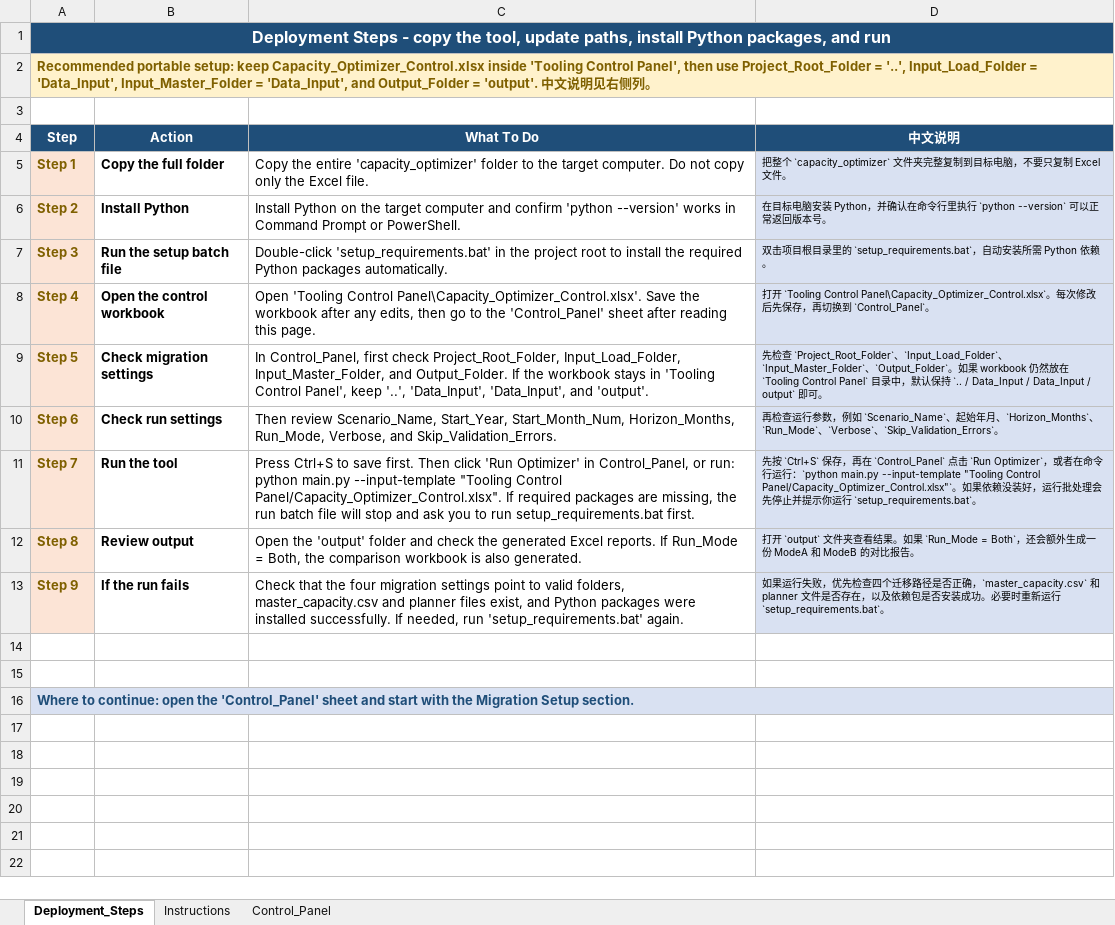
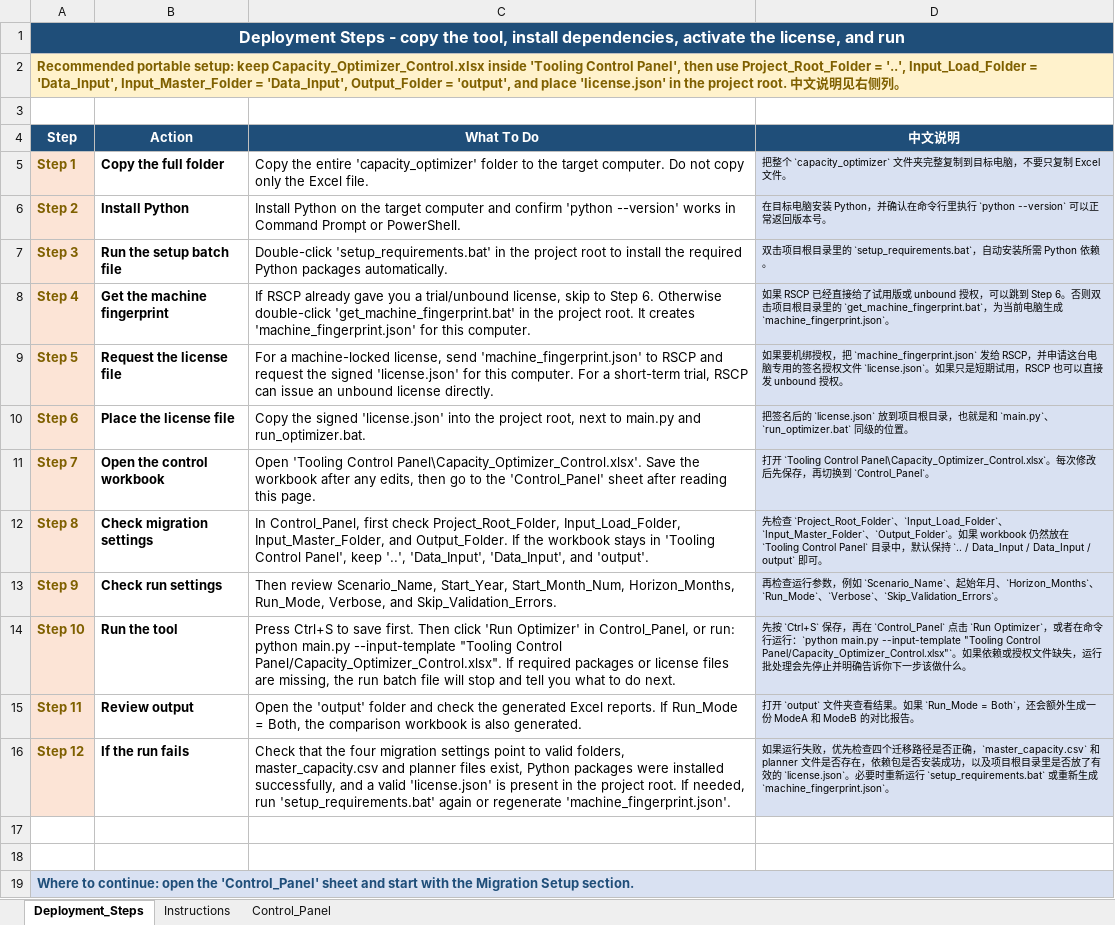
Before and after one commit to royhuang850322/capacity_optimizer, an Excel workbook: Tooling Control Panel/Capacity_Optimizer_Control.xlsx, sheet Deployment_Steps, drawn as a sheet; values as stored, in another font and other column widths than the file's, no borders; the diff names each change by its address in the sheet, - before the commit and + after, or states it on an @@ line.

```diff
--- a/Tooling Control Panel/Capacity_Optimizer_Control.xlsx (sheet Deployment_Steps)
+++ b/Tooling Control Panel/Capacity_Optimizer_Control.xlsx (sheet Deployment_Steps)
-A1 (Step): …the tool, update paths, install Python packages, and run
+A1 (Step): …the tool, install dependencies, activate the license, and run
-A2 (Step): …= 'Data_Input', and Output_Folder = 'output'. 中文…
+A2 (Step): …= 'Data_Input', Output_Folder = 'output', and place 'license.json' in the project root. 中文…
-B8 (Action): Open the control workbook
+B8 (Action): Get the machine fingerprint
-C8 (What To Do): Open 'Tooling Control Panel\Capacity_Optimizer_Control.xlsx'. Save the workbook after any edits, then go to the 'Control_Panel' sheet after reading this page.
+C8 (What To Do): If RSCP already gave you a trial/unbound license, skip to Step 6. Otherwise double-click 'get_machine_fingerprint.bat' in the project root. It creates 'machine_fingerprint.json' for this computer.
-D8 (中文说明): 打开 `Tooling Control Panel\Capacity_Optimizer_Control.xlsx`。每次修改后先保存，再切换到 `Control_Panel`。
+D8 (中文说明): 如果 RSCP 已经直接给了试用版或 unbound 授权，可以跳到 Step 6。否则双击项目根目录里的 `get_machine_fingerprint.bat`，为当前电脑生成 `machine_fingerprint.json`。
-B9 (Action): Check migration settings
+B9 (Action): Request the license file
-C9 (What To Do): In Control_Panel, first check Project_Root_Folder, Input_Load_Folder, Input_Master_Folder, and Output_Folder. If the workbook stays in 'Tooling Control Panel', keep '..', 'Data_Input', 'Data_Input', and 'output'.
+C9 (What To Do): For a machine-locked license, send 'machine_fingerprint.json' to RSCP and request the signed 'license.json' for this computer. For a short-term trial, RSCP can issue an unbound license directly.
-D9 (中文说明): 先检查 `Project_Root_Folder`、`Input_Load_Folder`、`Input_Master_Folder`、`Output_Folder`。如果 workbook 仍然放在 `Tooling Control Panel` 目录中，默认保持 `.. / Data_Input / Data_Input / output` 即可。
+D9 (中文说明): 如果要机绑授权，把 `machine_fingerprint.json` 发给 RSCP，并申请这台电脑专用的签名授权文件 `license.json`。如果只是短期试用，RSCP 也可以直接发 unbound 授权。
-B10 (Action): Check run settings
+B10 (Action): Place the license file
-C10 (What To Do): Then review Scenario_Name, Start_Year, Start_Month_Num, Horizon_Months, Run_Mode, Verbose, and Skip_Validation_Errors.
+C10 (What To Do): Copy the signed 'license.json' into the project root, next to main.py and run_optimizer.bat.
-D10 (中文说明): 再检查运行参数，例如 `Scenario_Name`、起始年月、`Horizon_Months`、`Run_Mode`、`Verbose`、`Skip_Validation_Errors`。
+D10 (中文说明): 把签名后的 `license.json` 放到项目根目录，也就是和 `main.py`、`run_optimizer.bat` 同级的位置。
-B11 (Action): Run the tool
+B11 (Action): Open the control workbook
-C11 (What To Do): Press Ctrl+S to save first. Then click 'Run Optimizer' in Control_Panel, or run: python main.py --input-template "Tooling Control Panel/Capacity_Optimizer_Control.xlsx". If required packages are missing, the run batch file will stop and ask you to run setup_requirements.bat first.
+C11 (What To Do): Open 'Tooling Control Panel\Capacity_Optimizer_Control.xlsx'. Save the workbook after any edits, then go to the 'Control_Panel' sheet after reading this page.
-D11 (中文说明): 先按 `Ctrl+S` 保存，再在 `Control_Panel` 点击 `Run Optimizer`，或者在命令行运行：`python main.py --input-template "Tooling Control Panel/Capacity_Optimizer_Control.xlsx"`。如果依赖没装好，运行批处理会先停止并提示你运行 `setup_requirements.bat`。
+D11 (中文说明): 打开 `Tooling Control Panel\Capacity_Optimizer_Control.xlsx`。每次修改后先保存，再切换到 `Control_Panel`。
-B12 (Action): Review output
+B12 (Action): Check migration settings
-C12 (What To Do): Open the 'output' folder and check the generated Excel reports. If Run_Mode = Both, the comparison workbook is also generated.
+C12 (What To Do): In Control_Panel, first check Project_Root_Folder, Input_Load_Folder, Input_Master_Folder, and Output_Folder. If the workbook stays in 'Tooling Control Panel', keep '..', 'Data_Input', 'Data_Input', and 'output'.
-D12 (中文说明): 打开 `output` 文件夹查看结果。如果 `Run_Mode = Both`，还会额外生成一份 ModeA 和 ModeB 的对比报告。
+D12 (中文说明): 先检查 `Project_Root_Folder`、`Input_Load_Folder`、`Input_Master_Folder`、`Output_Folder`。如果 workbook 仍然放在 `Tooling Control Panel` 目录中，默认保持 `.. / Data_Input / Data_Input / output` 即可。
-B13 (Action): If the run fails
+B13 (Action): Check run settings
-C13 (What To Do): Check that the four migration settings point to valid folders, master_capacity.csv and planner files exist, and Python packages were installed successfully. If needed, run 'setup_requirements.bat' again.
+C13 (What To Do): Then review Scenario_Name, Start_Year, Start_Month_Num, Horizon_Months, Run_Mode, Verbose, and Skip_Validation_Errors.
-D13 (中文说明): 如果运行失败，优先检查四个迁移路径是否正确，`master_capacity.csv` 和 planner 文件是否存在，以及依赖包是否安装成功。必要时重新运行 `setup_requirements.bat`。
+D13 (中文说明): 再检查运行参数，例如 `Scenario_Name`、起始年月、`Horizon_Months`、`Run_Mode`、`Verbose`、`Skip_Validation_Errors`。
+row 14: Step 10 | Run the tool | Press Ctrl+S to save first. Then click 'Run Optimizer' in Control_Panel, or run: python main.py --input-template "Tooling Control Panel/Capacity_Optimizer_Control.xlsx". If required packages or license files are missing, the run batch file will stop and tell you what to do next. | 先按 `Ctrl+S` 保存，再在 `Control_Panel` 点击 `Run Optimizer`，或者在命令行运行：`python main.py --input-template "Tooling Control Panel/Capacity_Optimizer_Control.xlsx"`。如果依赖或授权文件缺失，运行批处理会先停止并明确告诉你下一步该做什么。
+row 15: Step 11 | Review output | Open the 'output' folder and check the generated Excel reports. If Run_Mode = Both, the comparison workbook is also generated. | 打开 `output` 文件夹查看结果。如果 `Run_Mode = Both`，还会额外生成一份 ModeA 和 ModeB 的对比报告。
+row 16: Step 12 | If the run fails | Check that the four migration settings point to valid folders, master_capacity.csv and planner files exist, Python packages were installed successfully, and a valid 'license.json' is present in the project root. If needed, run 'setup_requirements.bat' again or regenerate 'machine_fingerprint.json'. | 如果运行失败，优先检查四个迁移路径是否正确，`master_capacity.csv` 和 planner 文件是否存在，依赖包是否安装成功，以及项目根目录里是否放了有效的 `license.json`。必要时重新运行 `setup_requirements.bat` 或重新生成 `machine_fingerprint.json`。
```
Also changed, not shown: sheet Instructions, sheet Control_Panel, 27 other files.
